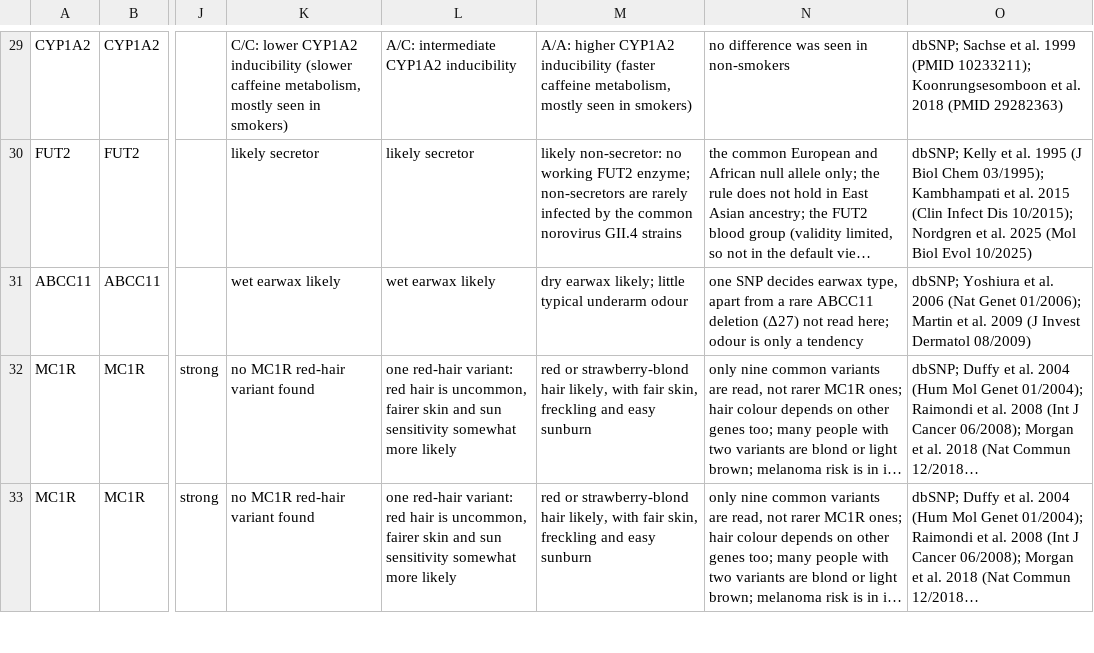
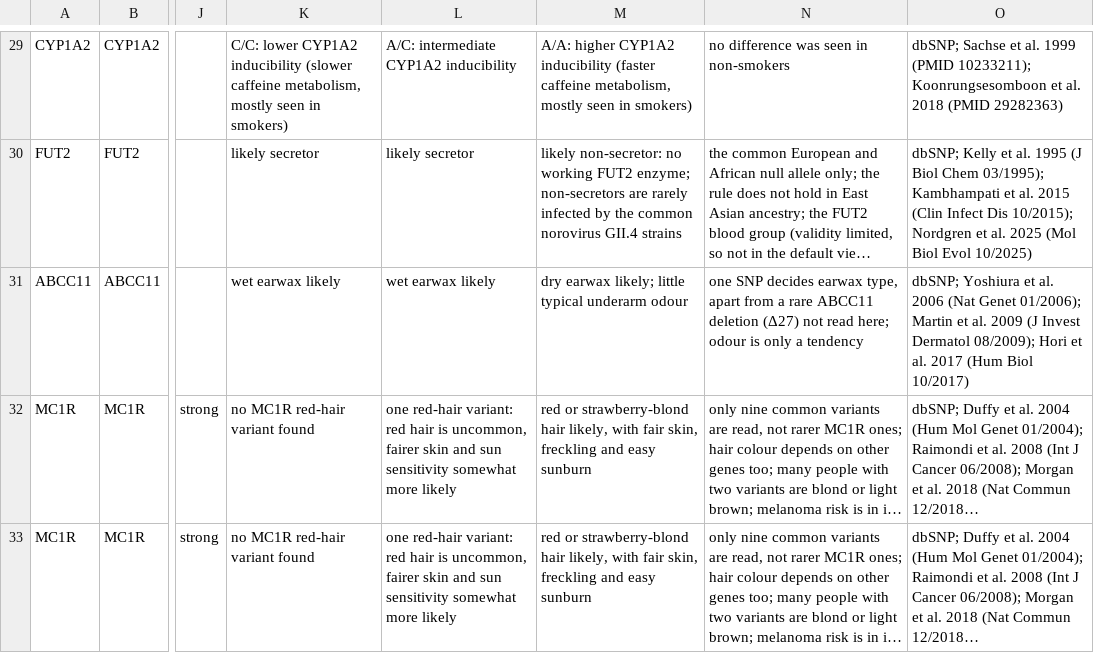
Before and after one commit to genokeeper/genokeeper, a TSV file: src/genokeeper/resources/traits/traits.tsv, drawn as a sheet; only a part is shown, gaps mark what is left out; long unchanged cells end in …; the diff names each change by its address in the sheet, - before the commit and + after, or states it on an @@ line.

Commit message:
fix(traits): cite Hori et al. 2017 for the ABCC11 note's rare Δ27 deletion
Yoshiura et al. 2006 report the deletion but give no frequency; Hori et al. 2017 measure
it, so the note's "rare" has a source in the row.

```diff
--- a/src/genokeeper/resources/traits/traits.tsv
+++ b/src/genokeeper/resources/traits/traits.tsv
-O31: …Invest Dermatol 08/2009)
+O31: …Invest Dermatol 08/2009); Hori et al. 2017 (Hum Biol 10/2017)
```
